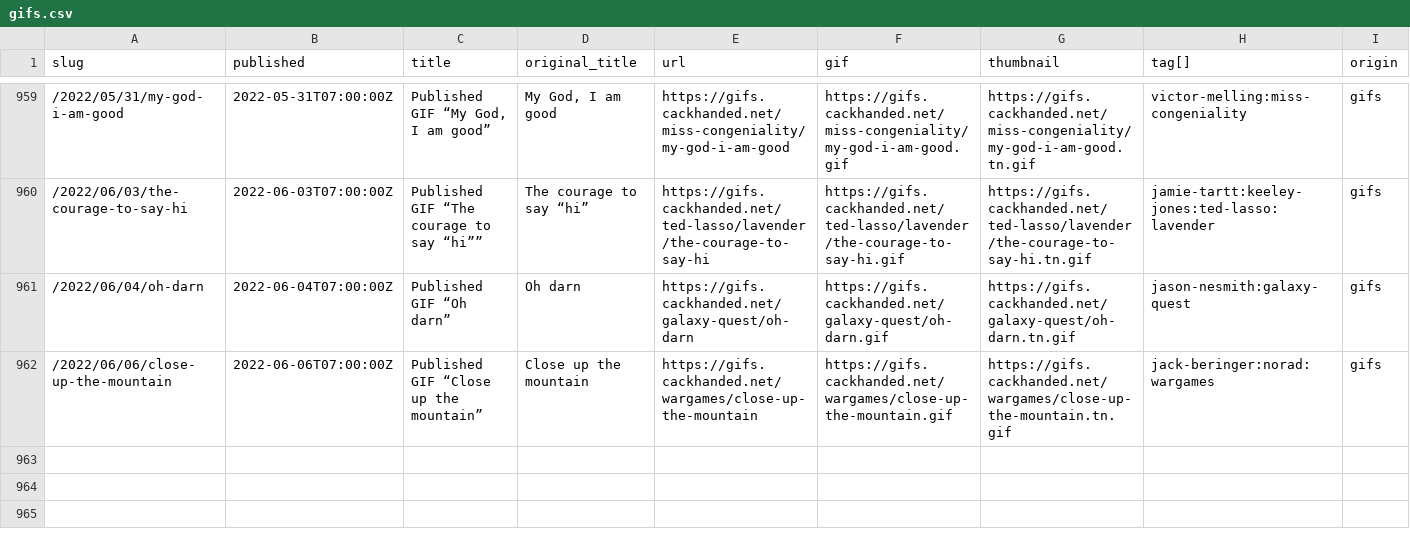
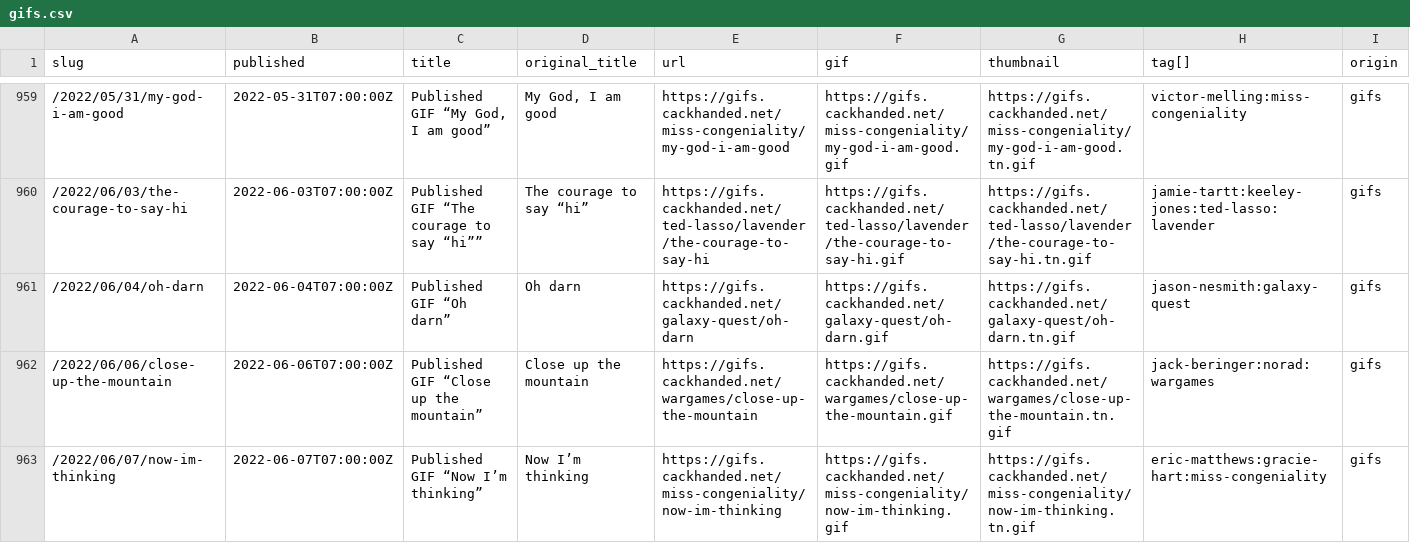
Before and after one commit to norm/marknormanfrancis.com, a CSV file: source/gifs.csv, drawn as a sheet; only a part is shown, gaps mark what is left out; rows hold the shown columns only; the diff names each change by its address in the sheet, - before the commit and + after, or states it on an @@ line.

```diff
--- a/source/gifs.csv
+++ b/source/gifs.csv
+row 963: /2022/06/07/now-im-thinking | 2022-06-07T07:00:00Z | Published GIF “Now I’m thinking” | Now I’m thinking | https://gifs.cackhanded.net/miss-congeniality/now-im-thinking | https://gifs.cackhanded.net/miss-congeniality/now-im-thinking.gif | https://gifs.cackhanded.net/miss-congeniality/now-im-thinking.tn.gif | eric-matthews:gracie-hart:miss-congeniality | gifs
```
Also changed, not shown: 6 other files.
